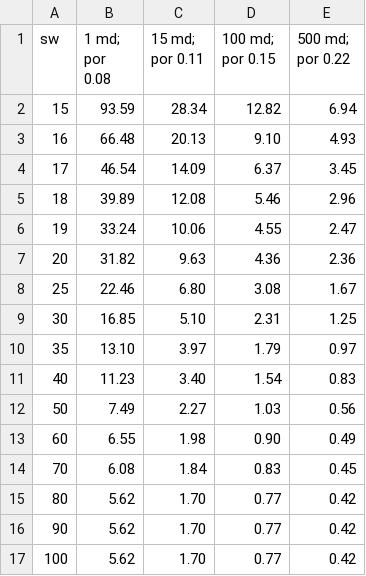
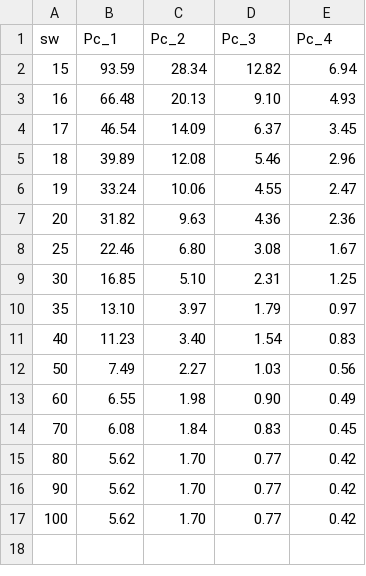
Before and after one commit to yohanesnuwara/reservoir-engineering, a CSV file: Unit 2 Review of Rock and Fluid Properties/data/Table 2.3-Capillary Pressure Sets for Example 2.3.csv, drawn as a sheet.

Commit message:
Update Table 2.3-Capillary Pressure Sets for Example 2.3.csv

```diff
--- a/Unit 2 Review of Rock and Fluid Properties/data/Table 2.3-Capillary Pressure Sets for Example 2.3.csv
+++ b/Unit 2 Review of Rock and Fluid Properties/data/Table 2.3-Capillary Pressure Sets for Example 2.3.csv
@@ -1,2 +1,2 @@
-sw,1 md; por 0.08,15 md; por 0.11,100 md; por 0.15,500 md; por 0.22
+sw,Pc_1,Pc_2,Pc_3,Pc_4
 15,93.59,28.34,12.82,6.94
```
